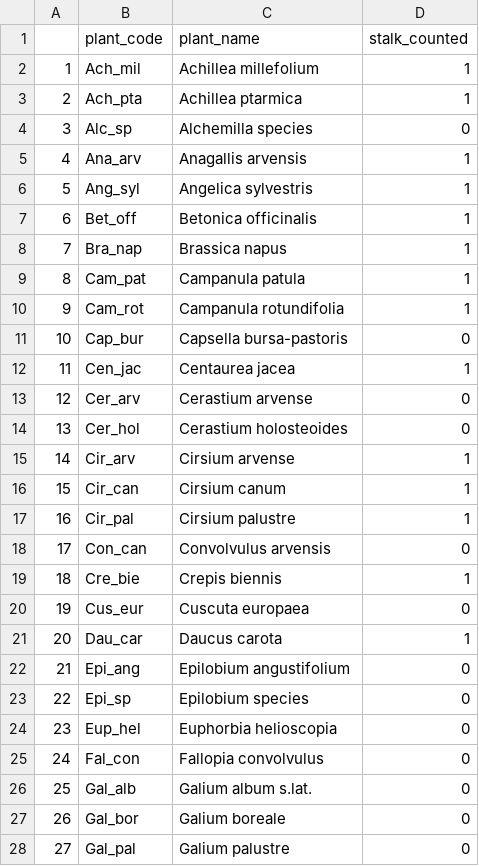
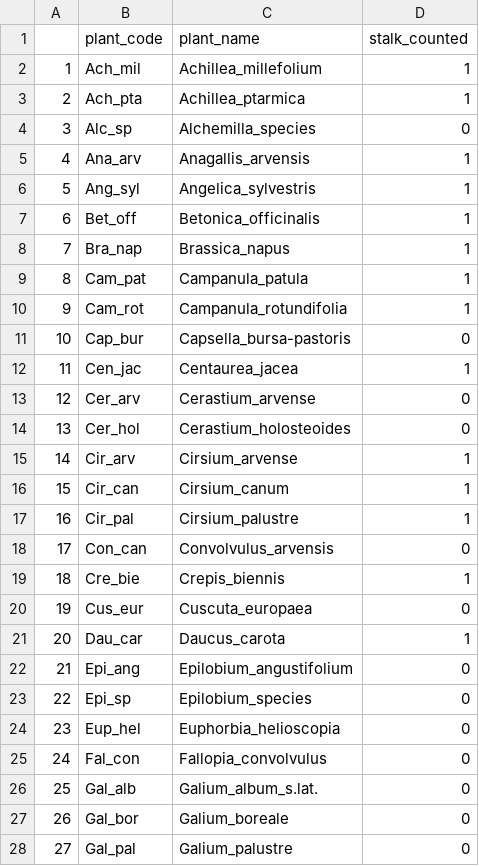
Before and after one commit to Pollination-Ecology-Group/HanPolNet, a CSV file: data-raw/plant_code_table.csv, drawn as a sheet; only a part is shown; the diff covers the shown part only.

```diff
--- a/data-raw/plant_code_table.csv
+++ b/data-raw/plant_code_table.csv
@@ -1,28 +1,28 @@
 ,plant_code,plant_name,stalk_counted
-1,Ach_mil,Achillea millefolium,1
-2,Ach_pta,Achillea ptarmica,1
-3,Alc_sp,Alchemilla species,0
-4,Ana_arv,Anagallis arvensis,1
-5,Ang_syl,Angelica sylvestris,1
-6,Bet_off,Betonica officinalis,1
-7,Bra_nap,Brassica napus,1
-8,Cam_pat,Campanula patula,1
-9,Cam_rot,Campanula rotundifolia,1
-10,Cap_bur,Capsella bursa-pastoris,0
-11,Cen_jac,Centaurea jacea,1
-12,Cer_arv,Cerastium arvense,0
-13,Cer_hol,Cerastium holosteoides,0
-14,Cir_arv,Cirsium arvense,1
-15,Cir_can,Cirsium canum,1
-16,Cir_pal,Cirsium palustre,1
-17,Con_can,Convolvulus arvensis,0
-18,Cre_bie,Crepis biennis,1
-19,Cus_eur,Cuscuta europaea,0
-20,Dau_car,Daucus carota,1
-21,Epi_ang,Epilobium angustifolium,0
-22,Epi_sp,Epilobium species,0
-23,Eup_hel,Euphorbia helioscopia,0
-24,Fal_con,Fallopia convolvulus,0
-25,Gal_alb,Galium album s.lat.,0
-26,Gal_bor,Galium boreale,0
-27,Gal_pal,Galium palustre,0
+1,Ach_mil,Achillea_millefolium,1
+2,Ach_pta,Achillea_ptarmica,1
+3,Alc_sp,Alchemilla_species,0
+4,Ana_arv,Anagallis_arvensis,1
+5,Ang_syl,Angelica_sylvestris,1
+6,Bet_off,Betonica_officinalis,1
+7,Bra_nap,Brassica_napus,1
+8,Cam_pat,Campanula_patula,1
+9,Cam_rot,Campanula_rotundifolia,1
+10,Cap_bur,Capsella_bursa-pastoris,0
+11,Cen_jac,Centaurea_jacea,1
+12,Cer_arv,Cerastium_arvense,0
+13,Cer_hol,Cerastium_holosteoides,0
+14,Cir_arv,Cirsium_arvense,1
+15,Cir_can,Cirsium_canum,1
+16,Cir_pal,Cirsium_palustre,1
+17,Con_can,Convolvulus_arvensis,0
+18,Cre_bie,Crepis_biennis,1
+19,Cus_eur,Cuscuta_europaea,0
+20,Dau_car,Daucus_carota,1
+21,Epi_ang,Epilobium_angustifolium,0
+22,Epi_sp,Epilobium_species,0
+23,Eup_hel,Euphorbia_helioscopia,0
+24,Fal_con,Fallopia_convolvulus,0
+25,Gal_alb,Galium_album_s.lat.,0
+26,Gal_bor,Galium_boreale,0
+27,Gal_pal,Galium_palustre,0
```
Also changed, not shown: 15 added rows and 81 edited cells elsewhere in this file, 30 other files.
